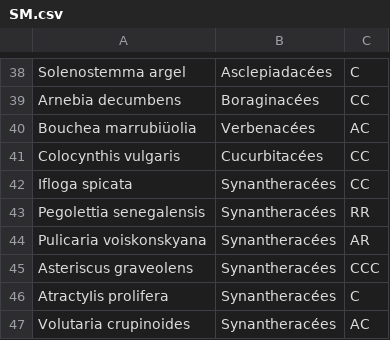
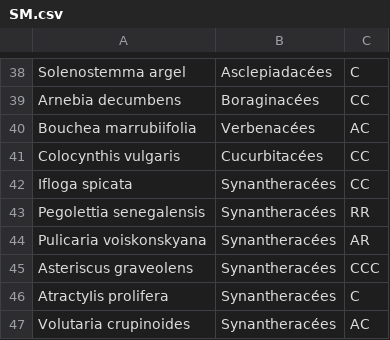
Before and after one commit to dtahri/floralg, a CSV file: ssectors/SM.csv, drawn as a sheet; only a part is shown, gaps mark what is left out.

Commit message:
Update SM.csv

```diff
--- a/ssectors/SM.csv
+++ b/ssectors/SM.csv
@@ -39,3 +39,3 @@ Solenostemma argel,Asclepiadacées,C
 Arnebia decumbens,Boraginacées,CC
-Bouchea marrubiüolia,Verbenacées,AC
+Bouchea marrubiifolia,Verbenacées,AC
 Colocynthis vulgaris,Cucurbitacées,CC
```
